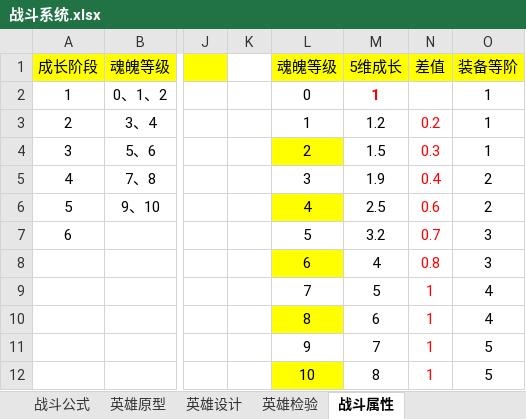
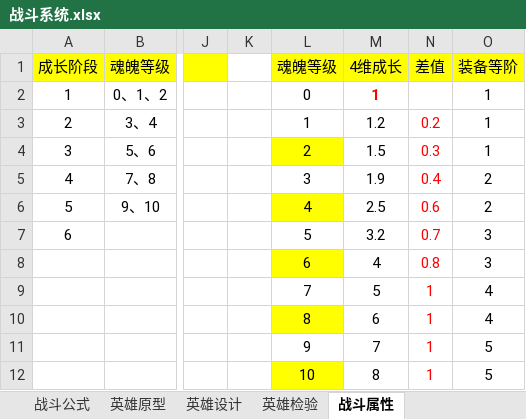
Before and after one commit to Organ-Jiawei/Project, an Excel workbook: 策划文档/数值策划/战斗系统.xlsx, sheet 战斗属性, drawn as a sheet; only a part is shown, gaps mark what is left out; values as stored, in another font and other column widths than the file's, no borders; the diff names each change by its address in the sheet, - before the commit and + after, or states it on an @@ line.

```diff
--- a/策划文档/数值策划/战斗系统.xlsx (sheet 战斗属性)
+++ b/策划文档/数值策划/战斗系统.xlsx (sheet 战斗属性)
-M1: 5维成长
+M1: 4维成长
```
Also changed, not shown: sheet 英雄设计, sheet 战斗公式, sheet 英雄检验, formulas that keep their value, charts or pictures, 策划文档/数值用表/MAGIC_card_hero_equip.xlsx, 5 other files.
